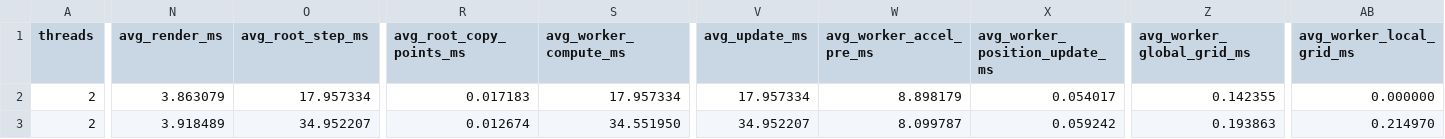
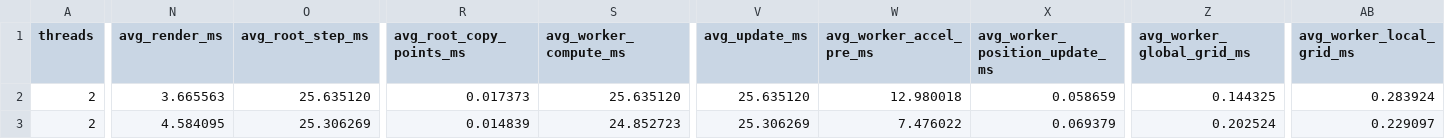
Before and after one commit to Santiago23florido/OS202Examen, a CSV file: src/mpi_subdomain/benchmark_csv/mpi_subdomain_timings_galaxy_1000.csv, drawn as a sheet; only a part is shown, gaps mark what is left out; the diff covers the shown part only; the diff names each change by its address in the sheet, - before the commit and + after, or states it on an @@ line.

```diff
--- a/src/mpi_subdomain/benchmark_csv/mpi_subdomain_timings_galaxy_1000.csv
+++ b/src/mpi_subdomain/benchmark_csv/mpi_subdomain_timings_galaxy_1000.csv
-N2 (avg_render_ms): 3.863079
+N2 (avg_render_ms): 3.665563
-O2 (avg_root_step_ms): 17.957334
+O2 (avg_root_step_ms): 25.635120
-R2 (avg_root_copy_points_ms): 0.017183
+R2 (avg_root_copy_points_ms): 0.017373
-S2 (avg_worker_compute_ms): 17.957334
+S2 (avg_worker_compute_ms): 25.635120
-V2 (avg_update_ms): 17.957334
+V2 (avg_update_ms): 25.635120
-W2 (avg_worker_accel_pre_ms): 8.898179
+W2 (avg_worker_accel_pre_ms): 12.980018
-X2 (avg_worker_position_update_ms): 0.054017
+X2 (avg_worker_position_update_ms): 0.058659
-Z2 (avg_worker_global_grid_ms): 0.142355
+Z2 (avg_worker_global_grid_ms): 0.144325
-AB2 (avg_worker_local_grid_ms): 0.000000
+AB2 (avg_worker_local_grid_ms): 0.283924
-N3 (avg_render_ms): 3.918489
+N3 (avg_render_ms): 4.584095
-O3 (avg_root_step_ms): 34.952207
+O3 (avg_root_step_ms): 25.306269
-R3 (avg_root_copy_points_ms): 0.012674
+R3 (avg_root_copy_points_ms): 0.014839
-S3 (avg_worker_compute_ms): 34.551950
+S3 (avg_worker_compute_ms): 24.852723
-V3 (avg_update_ms): 34.952207
+V3 (avg_update_ms): 25.306269
-W3 (avg_worker_accel_pre_ms): 8.099787
+W3 (avg_worker_accel_pre_ms): 7.476022
-X3 (avg_worker_position_update_ms): 0.059242
+X3 (avg_worker_position_update_ms): 0.069379
-Z3 (avg_worker_global_grid_ms): 0.193863
+Z3 (avg_worker_global_grid_ms): 0.202524
-AB3 (avg_worker_local_grid_ms): 0.214970
+AB3 (avg_worker_local_grid_ms): 0.229097
```
Also changed, not shown: 150 edited cells elsewhere in this file, 6 other files.
